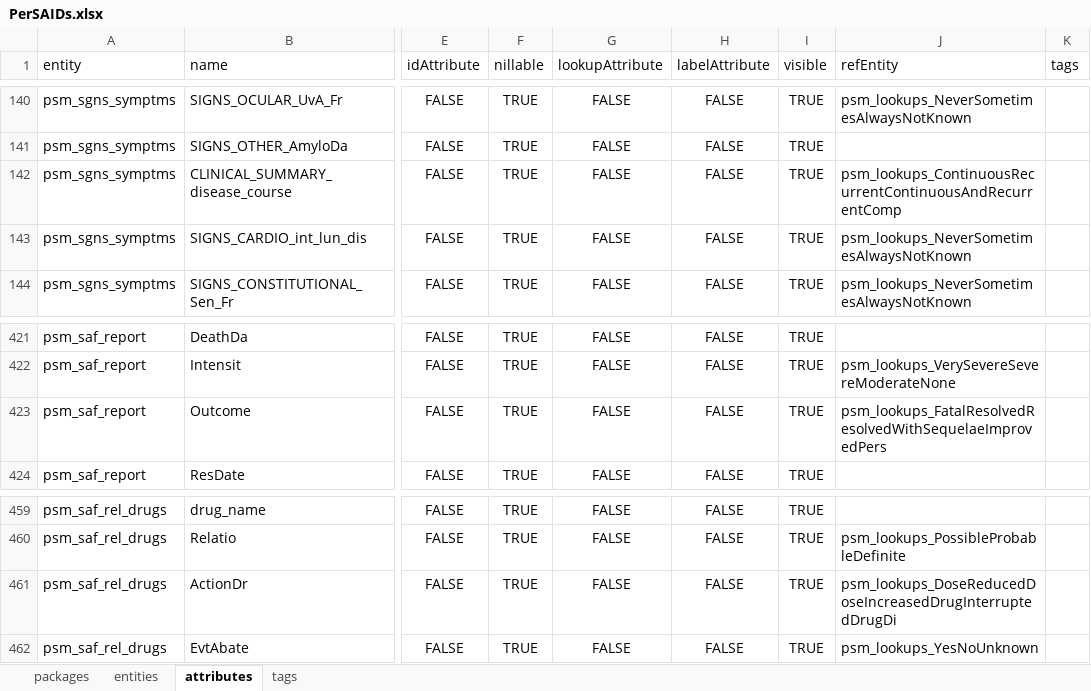
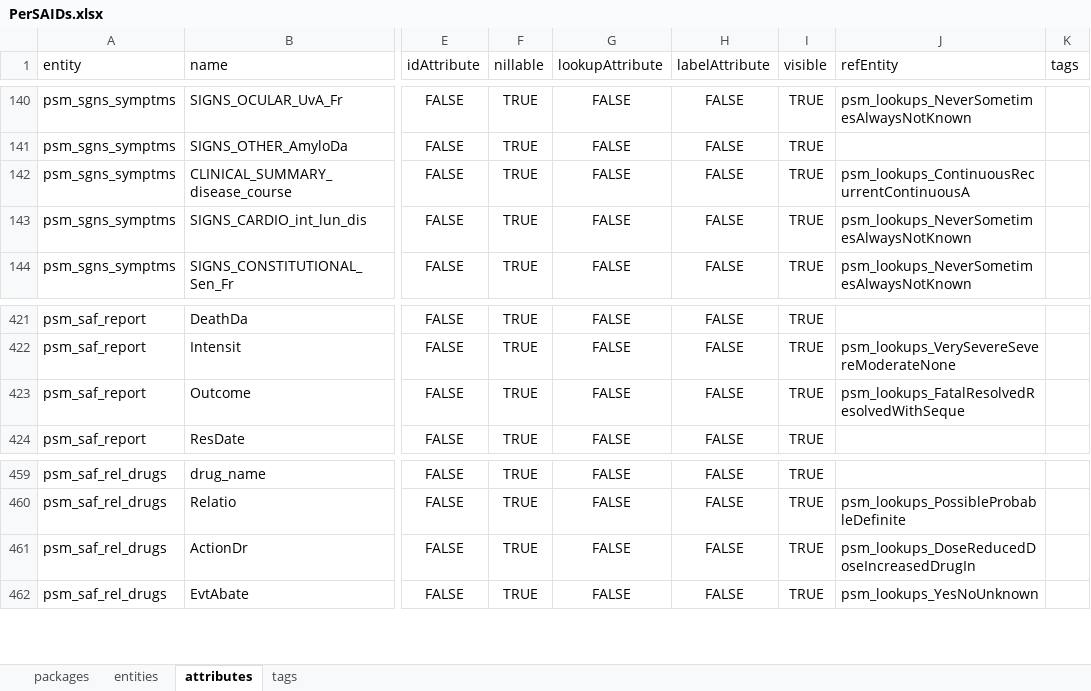
Before and after one commit to igg-bioinfo/rd-datamodel, an Excel workbook: dist/PerSAIDs.xlsx, sheet attributes, drawn as a sheet; only a part is shown, gaps mark what is left out; values as stored, in another font and other column widths than the file's, no borders; the diff covers the shown part only; the diff names each change by its address in the sheet, - before the commit and + after, or states it on an @@ line.

```diff
--- a/dist/PerSAIDs.xlsx (sheet attributes)
+++ b/dist/PerSAIDs.xlsx (sheet attributes)
-J142 (refEntity): psm_lookups_ContinuousRecurrentContinuousAndRecurrentComp
+J142 (refEntity): psm_lookups_ContinuousRecurrentContinuousA
-J423 (refEntity): psm_lookups_FatalResolvedResolvedWithSequelaeImprovedPers
+J423 (refEntity): psm_lookups_FatalResolvedResolvedWithSeque
-J461 (refEntity): psm_lookups_DoseReducedDoseIncreasedDrugInterruptedDrugDi
+J461 (refEntity): psm_lookups_DoseReducedDoseIncreasedDrugIn
```
Also changed, not shown: 5 added rows, 5 removed rows and 12 edited cells elsewhere in this sheet, sheet entities, sheet tags, 44 other files.
